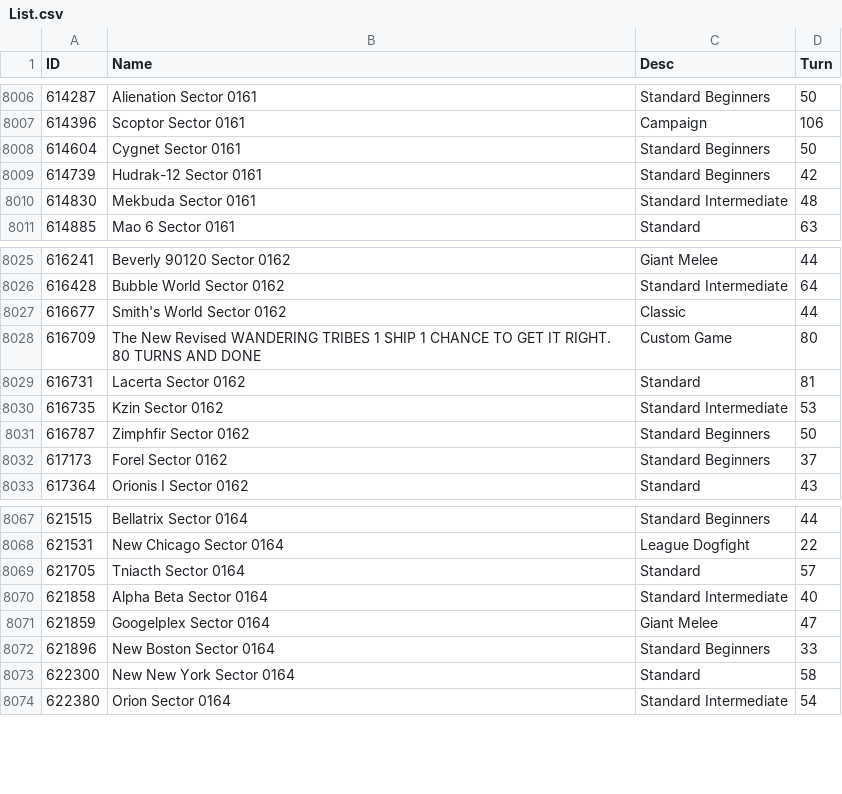
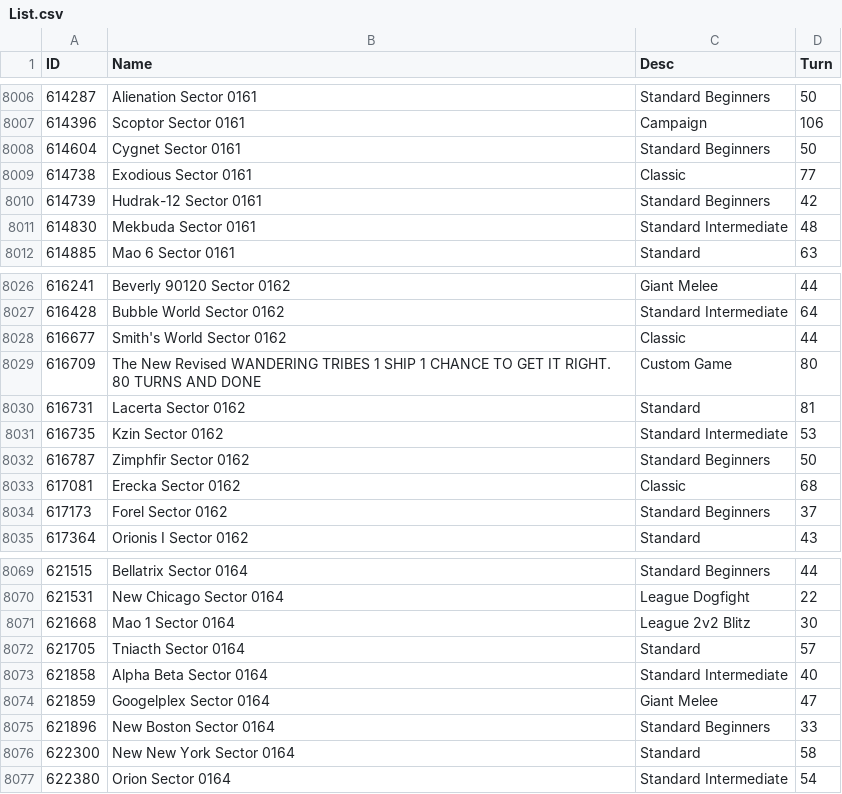
Before and after one commit to ChallengeSY/nu-replayer, a CSV file: games/List.csv, drawn as a sheet; only a part is shown, gaps mark what is left out; the diff names each change by its address in the sheet, - before the commit and + after, or states it on an @@ line.

Commit message:
Update List.csv
Resync game list

```diff
--- a/games/List.csv
+++ b/games/List.csv
+row 8009: 614738 | Exodious Sector 0161 | Classic | 77
+row 8033: 617081 | Erecka Sector 0162 | Classic | 68
+row 8071: 621668 | Mao 1 Sector 0164 | League 2v2 Blitz | 30
```
